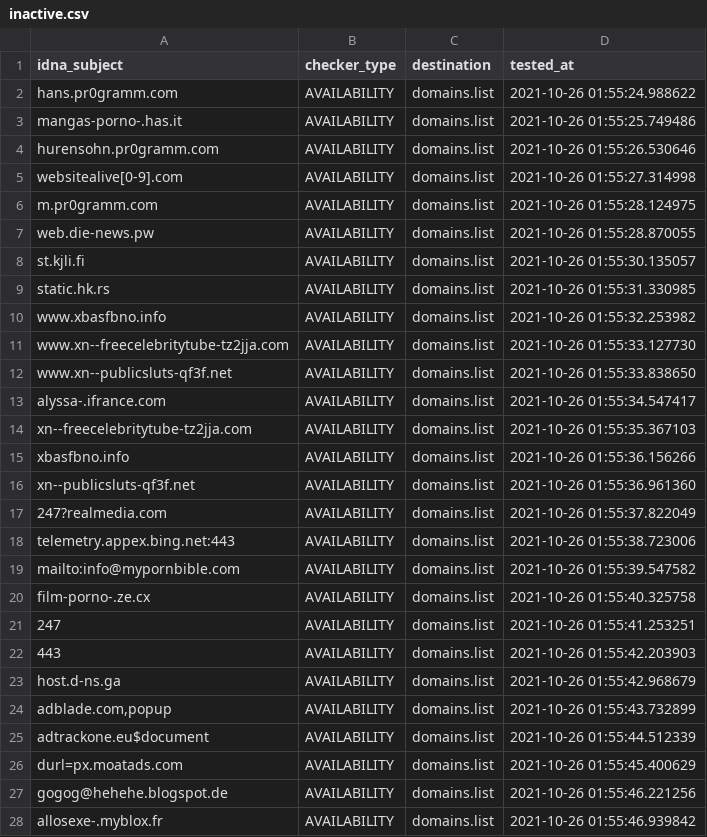
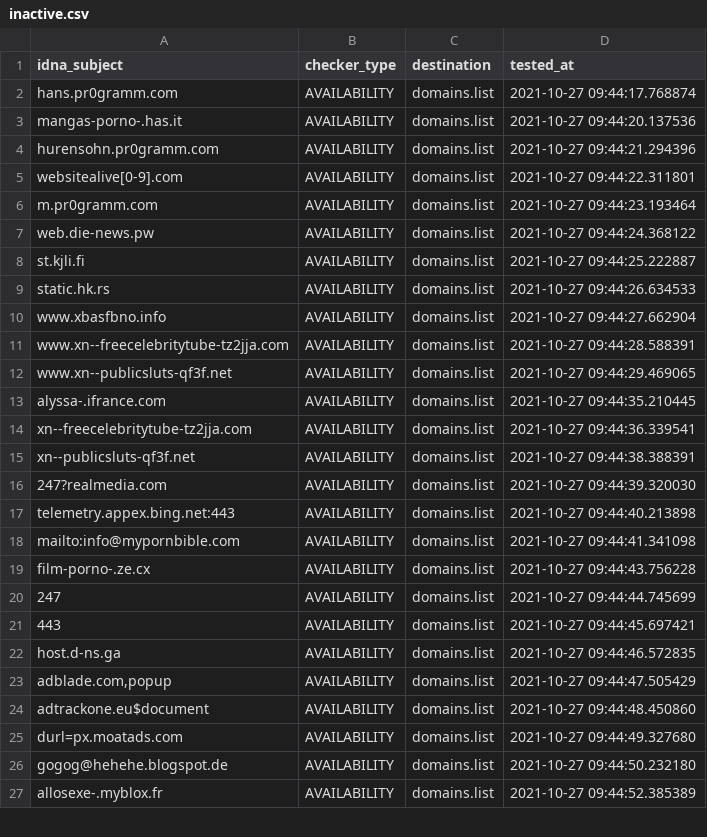
Before and after one commit to Ultimate-Hosts-Blacklist/repository-structure, a CSV file: .pyfunceble/inactive.csv, drawn as a sheet; only a part is shown; the diff covers the shown part only.

```diff
--- a/.pyfunceble/inactive.csv
+++ b/.pyfunceble/inactive.csv
@@ -1,28 +1,27 @@
 idna_subject,checker_type,destination,tested_at
-hans.pr0gramm.com,AVAILABILITY,domains.list,2021-10-26 01:55:24.988622
-mangas-porno-.has.it,AVAILABILITY,domains.list,2021-10-26 01:55:25.749486
-hurensohn.pr0gramm.com,AVAILABILITY,domains.list,2021-10-26 01:55:26.530646
-websitealive[0-9].com,AVAILABILITY,domains.list,2021-10-26 01:55:27.314998
-m.pr0gramm.com,AVAILABILITY,domains.list,2021-10-26 01:55:28.124975
-web.die-news.pw,AVAILABILITY,domains.list,2021-10-26 01:55:28.870055
-st.kjli.fi,AVAILABILITY,domains.list,2021-10-26 01:55:30.135057
-static.hk.rs,AVAILABILITY,domains.list,2021-10-26 01:55:31.330985
-www.xbasfbno.info,AVAILABILITY,domains.list,2021-10-26 01:55:32.253982
-www.xn--freecelebritytube-tz2jja.com,AVAILABILITY,domains.list,2021-10-26 01:55:33.127730
-www.xn--publicsluts-qf3f.net,AVAILABILITY,domains.list,2021-10-26 01:55:33.838650
-alyssa-.ifrance.com,AVAILABILITY,domains.list,2021-10-26 01:55:34.547417
-xn--freecelebritytube-tz2jja.com,AVAILABILITY,domains.list,2021-10-26 01:55:35.367103
-xbasfbno.info,AVAILABILITY,domains.list,2021-10-26 01:55:36.156266
-xn--publicsluts-qf3f.net,AVAILABILITY,domains.list,2021-10-26 01:55:36.961360
-247?realmedia.com,AVAILABILITY,domains.list,2021-10-26 01:55:37.822049
-telemetry.appex.bing.net:443,AVAILABILITY,domains.list,2021-10-26 01:55:38.723006
-mailto:info@mypornbible.com,AVAILABILITY,domains.list,2021-10-26 01:55:39.547582
-film-porno-.ze.cx,AVAILABILITY,domains.list,2021-10-26 01:55:40.325758
-247,AVAILABILITY,domains.list,2021-10-26 01:55:41.253251
-443,AVAILABILITY,domains.list,2021-10-26 01:55:42.203903
-host.d-ns.ga,AVAILABILITY,domains.list,2021-10-26 01:55:42.968679
-"adblade.com,popup",AVAILABILITY,domains.list,2021-10-26 01:55:43.732899
-adtrackone.eu$document,AVAILABILITY,domains.list,2021-10-26 01:55:44.512339
-durl=px.moatads.com,AVAILABILITY,domains.list,2021-10-26 01:55:45.400629
-gogog@hehehe.blogspot.de,AVAILABILITY,domains.list,2021-10-26 01:55:46.221256
-allosexe-.myblox.fr,AVAILABILITY,domains.list,2021-10-26 01:55:46.939842
+hans.pr0gramm.com,AVAILABILITY,domains.list,2021-10-27 09:44:17.768874
+mangas-porno-.has.it,AVAILABILITY,domains.list,2021-10-27 09:44:20.137536
+hurensohn.pr0gramm.com,AVAILABILITY,domains.list,2021-10-27 09:44:21.294396
+websitealive[0-9].com,AVAILABILITY,domains.list,2021-10-27 09:44:22.311801
+m.pr0gramm.com,AVAILABILITY,domains.list,2021-10-27 09:44:23.193464
+web.die-news.pw,AVAILABILITY,domains.list,2021-10-27 09:44:24.368122
+st.kjli.fi,AVAILABILITY,domains.list,2021-10-27 09:44:25.222887
+static.hk.rs,AVAILABILITY,domains.list,2021-10-27 09:44:26.634533
+www.xbasfbno.info,AVAILABILITY,domains.list,2021-10-27 09:44:27.662904
+www.xn--freecelebritytube-tz2jja.com,AVAILABILITY,domains.list,2021-10-27 09:44:28.588391
+www.xn--publicsluts-qf3f.net,AVAILABILITY,domains.list,2021-10-27 09:44:29.469065
+alyssa-.ifrance.com,AVAILABILITY,domains.list,2021-10-27 09:44:35.210445
+xn--freecelebritytube-tz2jja.com,AVAILABILITY,domains.list,2021-10-27 09:44:36.339541
+xn--publicsluts-qf3f.net,AVAILABILITY,domains.list,2021-10-27 09:44:38.388391
+247?realmedia.com,AVAILABILITY,domains.list,2021-10-27 09:44:39.320030
+telemetry.appex.bing.net:443,AVAILABILITY,domains.list,2021-10-27 09:44:40.213898
+mailto:info@mypornbible.com,AVAILABILITY,domains.list,2021-10-27 09:44:41.341098
+film-porno-.ze.cx,AVAILABILITY,domains.list,2021-10-27 09:44:43.756228
+247,AVAILABILITY,domains.list,2021-10-27 09:44:44.745699
+443,AVAILABILITY,domains.list,2021-10-27 09:44:45.697421
+host.d-ns.ga,AVAILABILITY,domains.list,2021-10-27 09:44:46.572835
+"adblade.com,popup",AVAILABILITY,domains.list,2021-10-27 09:44:47.505429
+adtrackone.eu$document,AVAILABILITY,domains.list,2021-10-27 09:44:48.450860
+durl=px.moatads.com,AVAILABILITY,domains.list,2021-10-27 09:44:49.327680
+gogog@hehehe.blogspot.de,AVAILABILITY,domains.list,2021-10-27 09:44:50.232180
+allosexe-.myblox.fr,AVAILABILITY,domains.list,2021-10-27 09:44:52.385389
```
Also changed, not shown: 5 edited cells elsewhere in this file, 17 other files.
